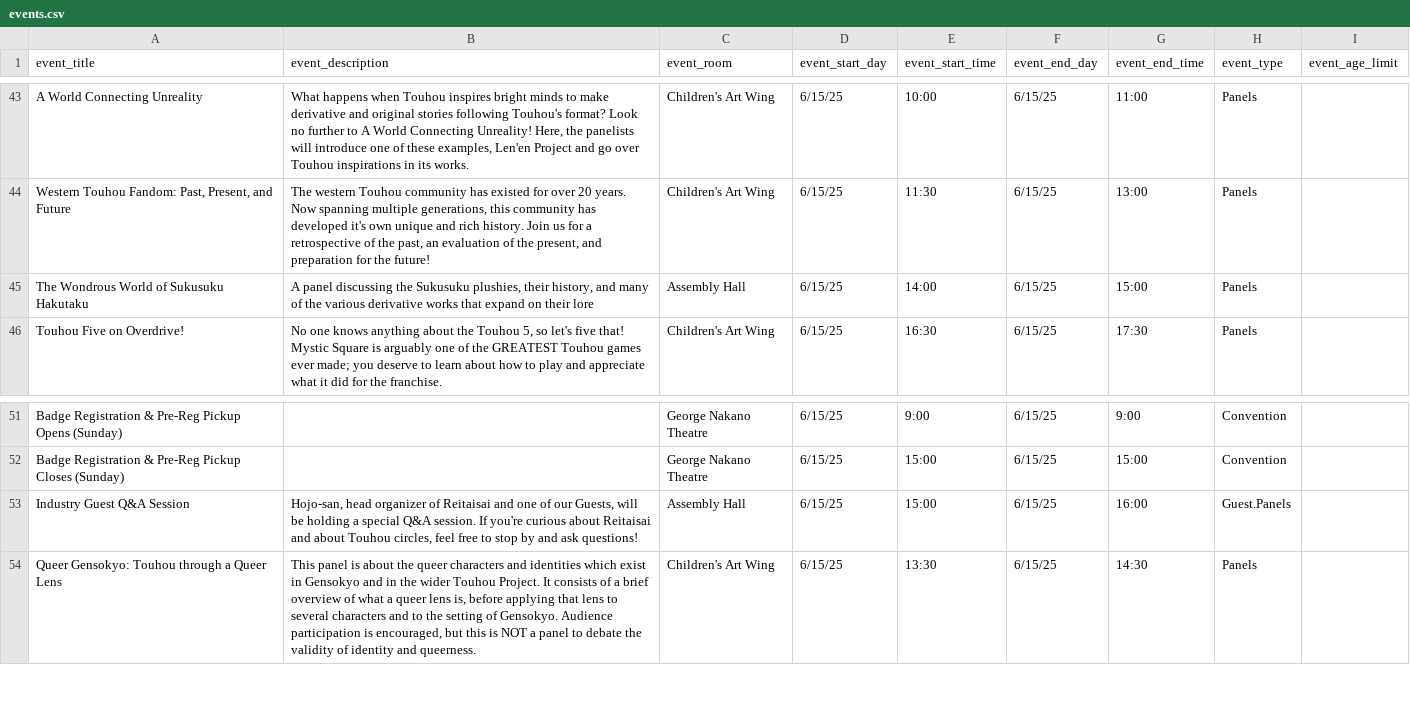
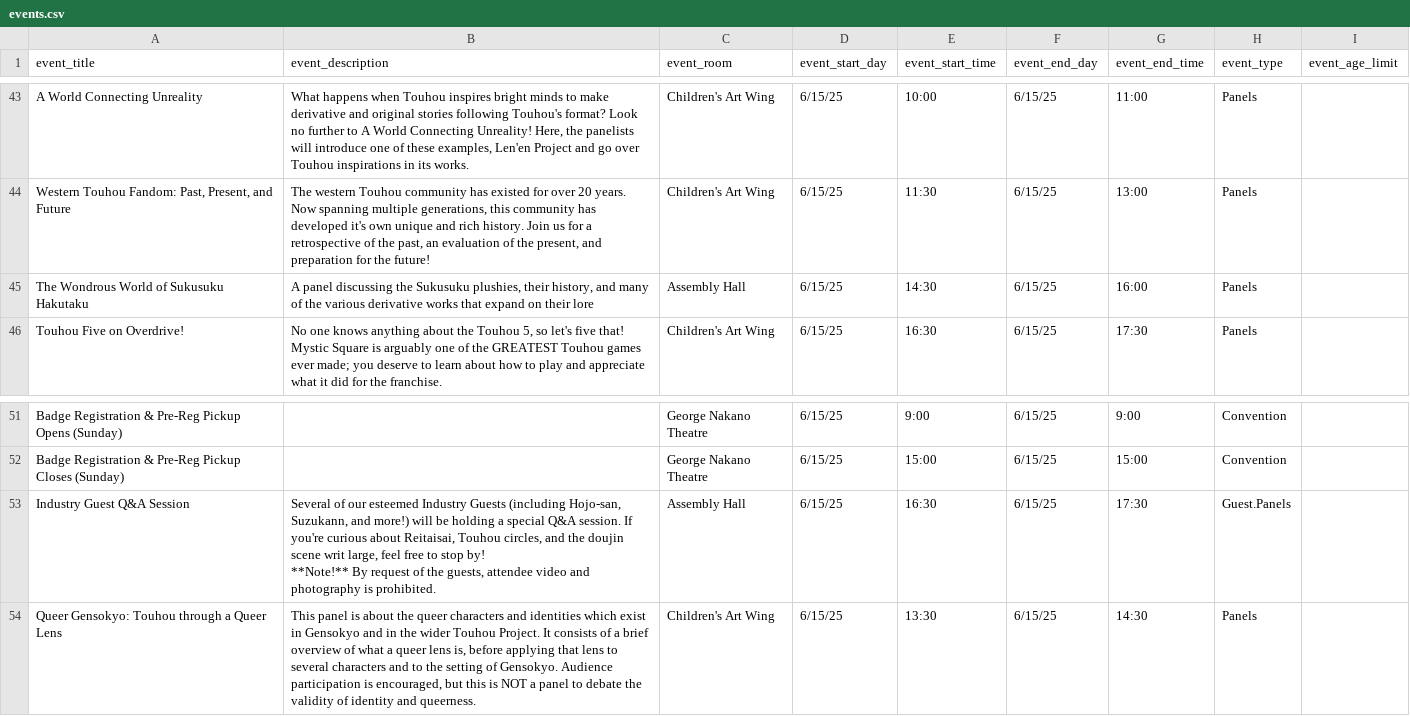
Before and after one commit to TouhouFest/touhoufest-webapp, a CSV file: src/events.csv, drawn as a sheet; only a part is shown, gaps mark what is left out; ↵ is a line break in a cell; the diff names each change by its address in the sheet, - before the commit and + after, or states it on an @@ line.

```diff
--- a/src/events.csv
+++ b/src/events.csv
-E45 (event_start_time): 14:00
+E45 (event_start_time): 14:30
-G45 (event_end_time): 15:00
+G45 (event_end_time): 16:00
-B53 (event_description): Hojo-san, head organizer of Reitaisai and one of our Guests, will be holding a special Q&A session. If you're curious about Reitaisai and about Touhou circles, feel free to stop by and ask questions!
+B53 (event_description): Several of our esteemed Industry Guests (including Hojo-san, Suzukann, and more!) will be holding a special Q&A session. If you're curious about Reitaisai, Touhou circles, and the doujin scene writ large, feel free to stop by! ↵ **Note!** By request of the guests, attendee video and photography is prohibited.
-E53 (event_start_time): 15:00
+E53 (event_start_time): 16:30
-G53 (event_end_time): 16:00
+G53 (event_end_time): 17:30
```
